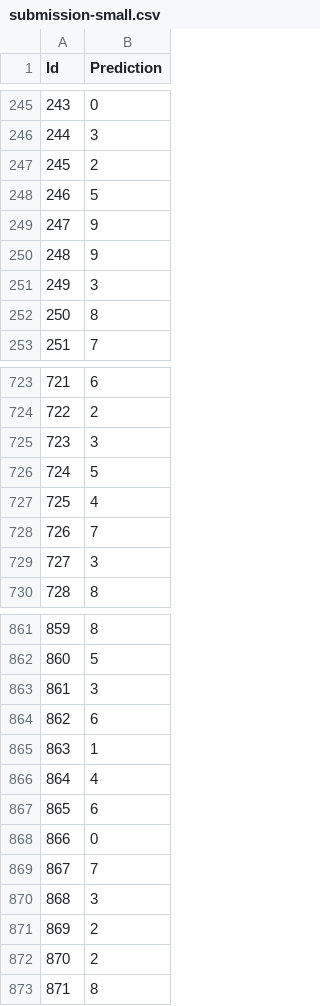
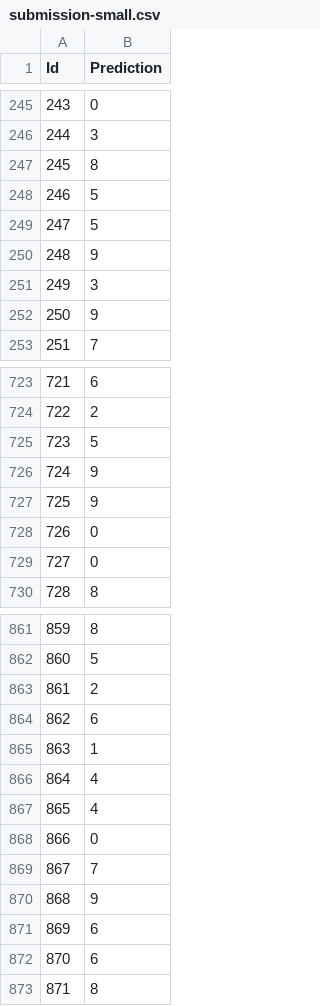
Before and after one commit to ytoyama/intro_to_sml, a CSV file: 2/experiment/submission-small.csv, drawn as a sheet; only a part is shown, gaps mark what is left out; the diff covers the shown part only.

```diff
--- a/2/experiment/submission-small.csv
+++ b/2/experiment/submission-small.csv
@@ -246,8 +246,8 @@ Id,Prediction
 244,3
-245,2
+245,8
 246,5
-247,9
+247,5
 248,9
 249,3
-250,8
+250,9
 251,7
@@ -724,7 +724,7 @@ Id,Prediction
 722,2
-723,3
-724,5
-725,4
-726,7
-727,3
+723,5
+724,9
+725,9
+726,0
+727,0
 728,8
@@ -862,3 +862,3 @@ Id,Prediction
 860,5
-861,3
+861,2
 862,6
@@ -866,8 +866,8 @@ Id,Prediction
 864,4
-865,6
+865,4
 866,0
 867,7
-868,3
-869,2
-870,2
+868,9
+869,6
+870,6
 871,8
```
Also changed, not shown: 85 edited cells elsewhere in this file, 2/experiment/submission-large.csv, 1 other file.
